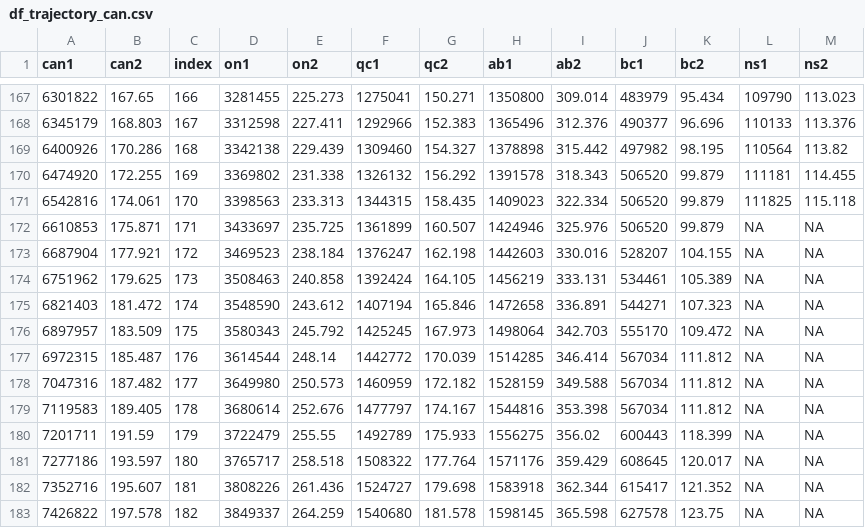
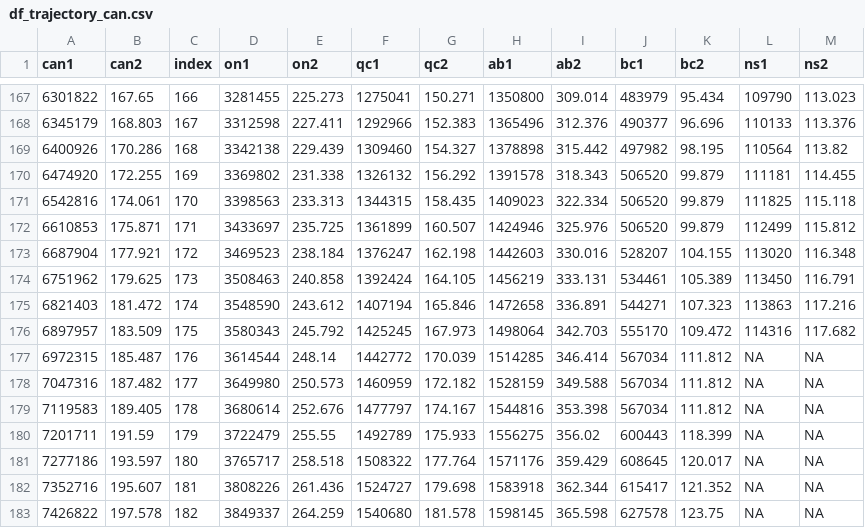
Before and after one commit to Kuan-Liu/Testing_Dash, a CSV file: docs/df_trajectory_can.csv, drawn as a sheet; only a part is shown, gaps mark what is left out; the diff covers the shown part only.

```diff
--- a/docs/df_trajectory_can.csv
+++ b/docs/df_trajectory_can.csv
@@ -171,7 +171,7 @@
 6542816,174.061,170,3398563,233.313,1344315,158.435,1409023,322.334,506520,99.879,111825,115.118
-6610853,175.871,171,3433697,235.725,1361899,160.507,1424946,325.976,506520,99.879,NA,NA
-6687904,177.921,172,3469523,238.184,1376247,162.198,1442603,330.016,528207,104.155,NA,NA
-6751962,179.625,173,3508463,240.858,1392424,164.105,1456219,333.131,534461,105.389,NA,NA
-6821403,181.472,174,3548590,243.612,1407194,165.846,1472658,336.891,544271,107.323,NA,NA
-6897957,183.509,175,3580343,245.792,1425245,167.973,1498064,342.703,555170,109.472,NA,NA
+6610853,175.871,171,3433697,235.725,1361899,160.507,1424946,325.976,506520,99.879,112499,115.812
+6687904,177.921,172,3469523,238.184,1376247,162.198,1442603,330.016,528207,104.155,113020,116.348
+6751962,179.625,173,3508463,240.858,1392424,164.105,1456219,333.131,534461,105.389,113450,116.791
+6821403,181.472,174,3548590,243.612,1407194,165.846,1472658,336.891,544271,107.323,113863,117.216
+6897957,183.509,175,3580343,245.792,1425245,167.973,1498064,342.703,555170,109.472,114316,117.682
 6972315,185.487,176,3614544,248.14,1442772,170.039,1514285,346.414,567034,111.812,NA,NA
```
Also changed, not shown: 5 added rows and 38 edited cells elsewhere in this file, docs/can.csv, docs/df_trajectory.csv, 3 other files.
